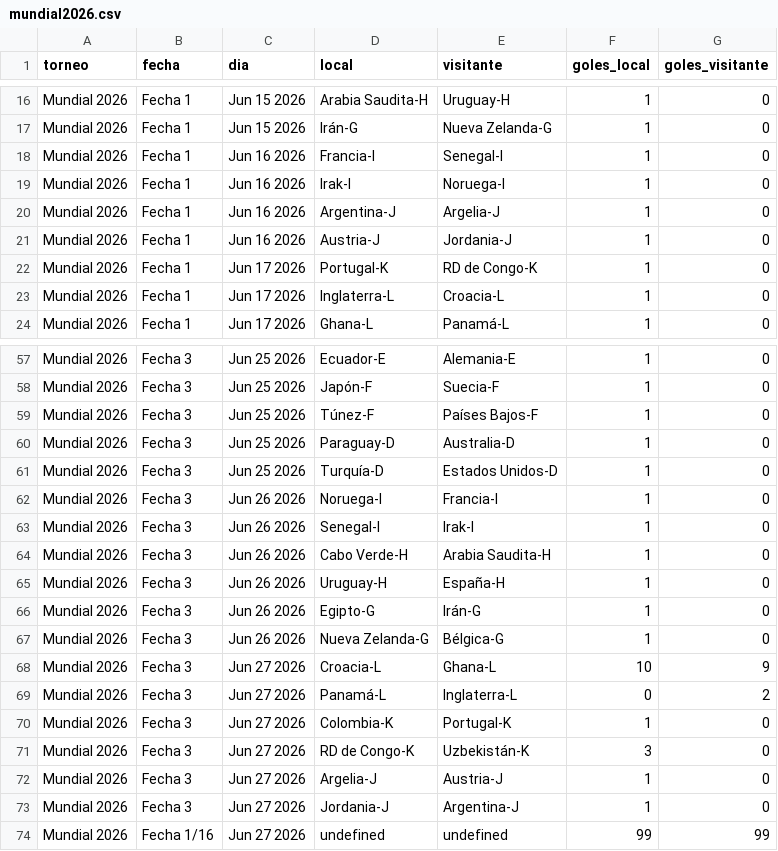
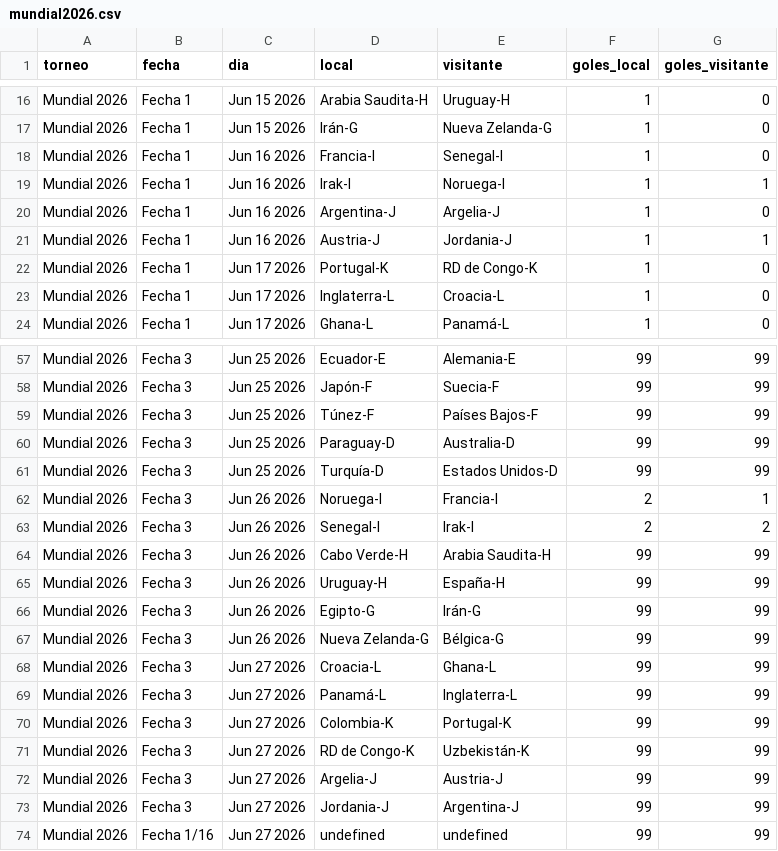
Before and after one commit to vablasco/rankingLigas, a CSV file: OneDrive/Desktop/rankingLigas/torneos/mundial2026.csv, drawn as a sheet; only a part is shown, gaps mark what is left out; the diff covers the shown part only; the diff names each change by its address in the sheet, - before the commit and + after, or states it on an @@ line.

```diff
--- a/OneDrive/Desktop/rankingLigas/torneos/mundial2026.csv
+++ b/OneDrive/Desktop/rankingLigas/torneos/mundial2026.csv
-G19 (goles_visitante): 0
+G19 (goles_visitante): 1
-G21 (goles_visitante): 0
+G21 (goles_visitante): 1
-F57:F61 (goles_local): 1
+F57:F61 (goles_local): 99
-G57:G61 (goles_visitante): 0
+G57:G61 (goles_visitante): 99
-F62:F63 (goles_local): 1
+F62:F63 (goles_local): 2
-G62 (goles_visitante): 0
+G62 (goles_visitante): 1
-G63 (goles_visitante): 0
+G63 (goles_visitante): 2
-F64:F67 (goles_local): 1
+F64:F67 (goles_local): 99
-G64:G67 (goles_visitante): 0
+G64:G67 (goles_visitante): 99
-F68 (goles_local): 10
+F68 (goles_local): 99
-G68 (goles_visitante): 9
+G68 (goles_visitante): 99
-F69 (goles_local): 0
+F69 (goles_local): 99
-G69 (goles_visitante): 2
+G69 (goles_visitante): 99
-F70 (goles_local): 1
+F70 (goles_local): 99
-G70:G73 (goles_visitante): 0
+G70:G73 (goles_visitante): 99
-F71 (goles_local): 3
+F71 (goles_local): 99
-F72:F73 (goles_local): 1
+F72:F73 (goles_local): 99
```
Also changed, not shown: 52 edited cells elsewhere in this file, 3 other files.
